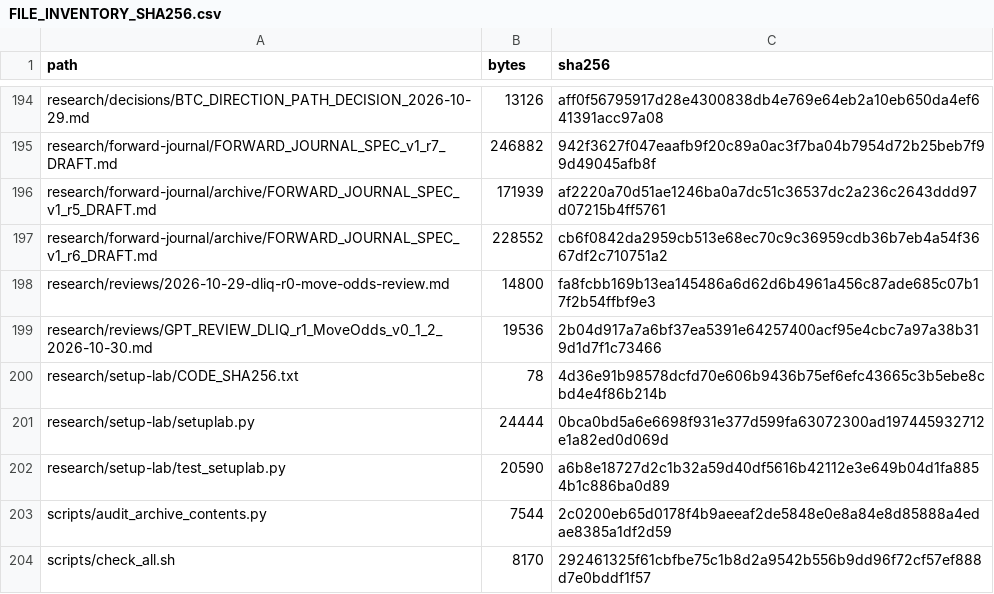
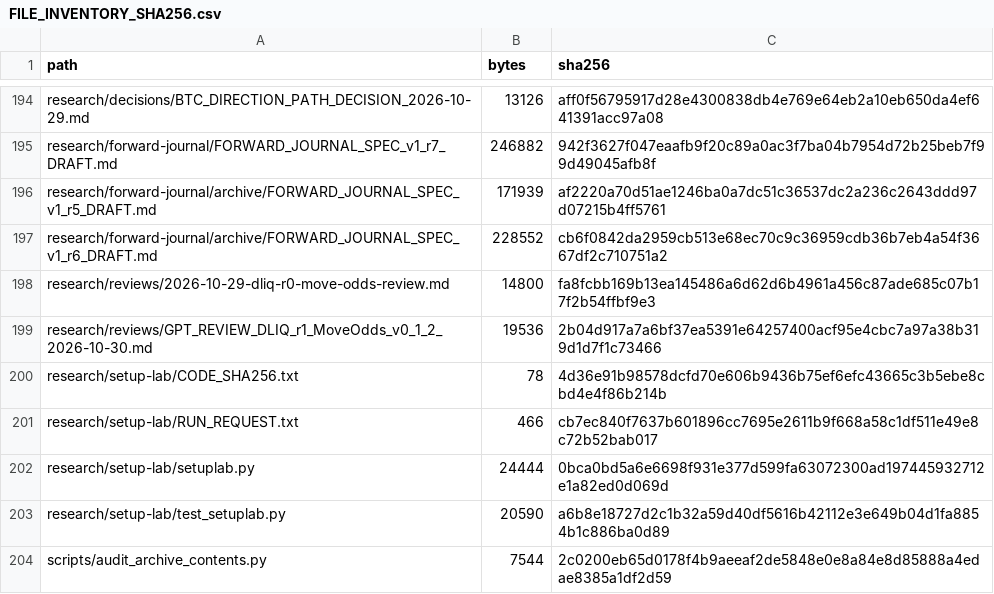
Before and after one commit to aminshahsaheb/btc-signal-lab, a CSV file: docs/FILE_INVENTORY_SHA256.csv, drawn as a sheet; only a part is shown, gaps mark what is left out; the shorter side is filled out with more unchanged rows.

```diff
--- a/docs/FILE_INVENTORY_SHA256.csv
+++ b/docs/FILE_INVENTORY_SHA256.csv
@@ -200,2 +200,3 @@ research/reviews/GPT_REVIEW_DLIQ_r1_MoveOdds_v0_1_2_2026-10-30.md,19536,2b04d917
 research/setup-lab/CODE_SHA256.txt,78,4d36e91b98578dcfd70e606b9436b75ef6efc43665c3b5ebe8cbd4e4f86b214b
+research/setup-lab/RUN_REQUEST.txt,466,cb7ec840f7637b601896cc7695e2611b9f668a58c1df511e49e8c72b52bab017
 research/setup-lab/setuplab.py,24444,0bca0bd5a6e6698f931e377d599fa63072300ad197445932712e1a82ed0d069d
```
Also changed, not shown: 1 other file.
